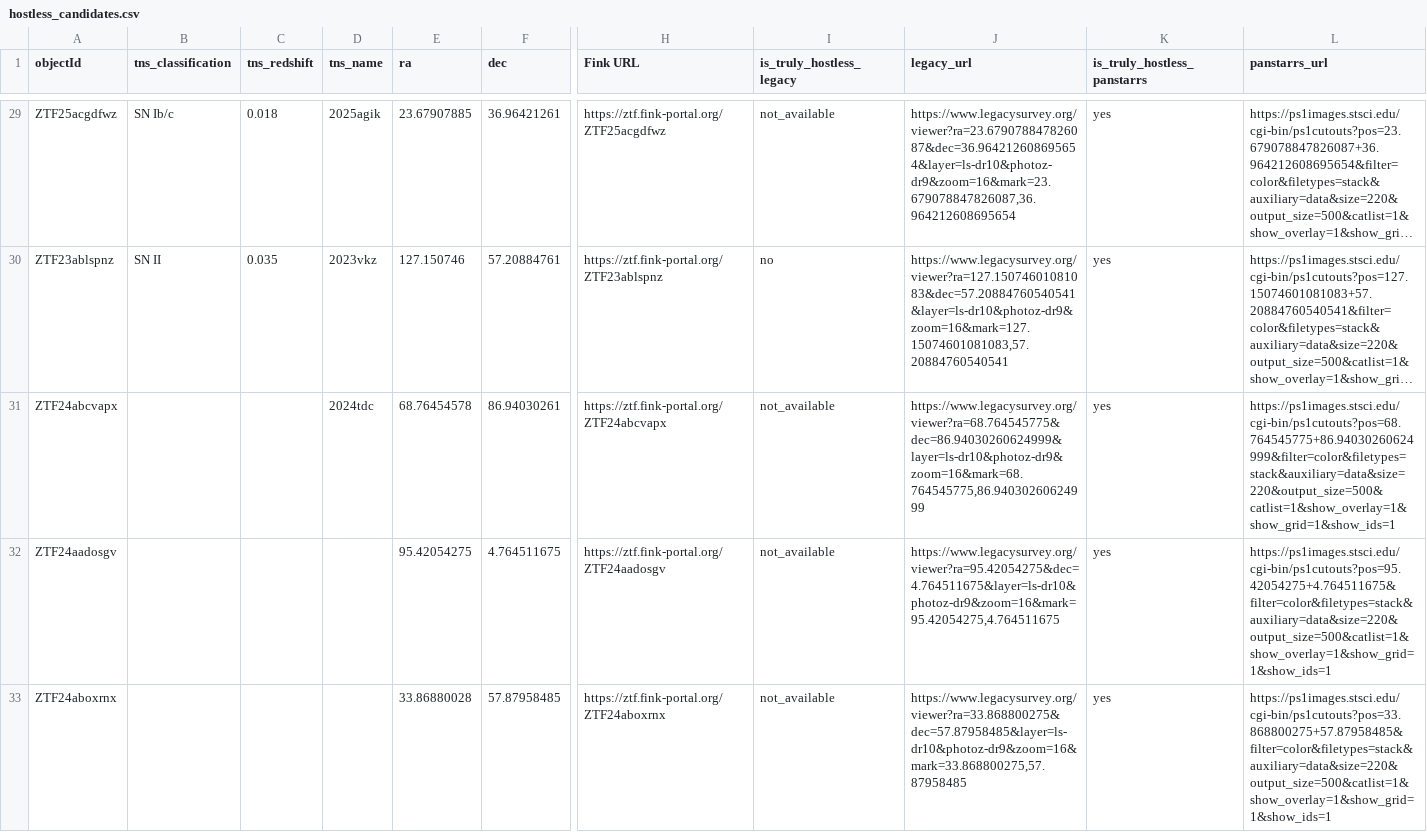
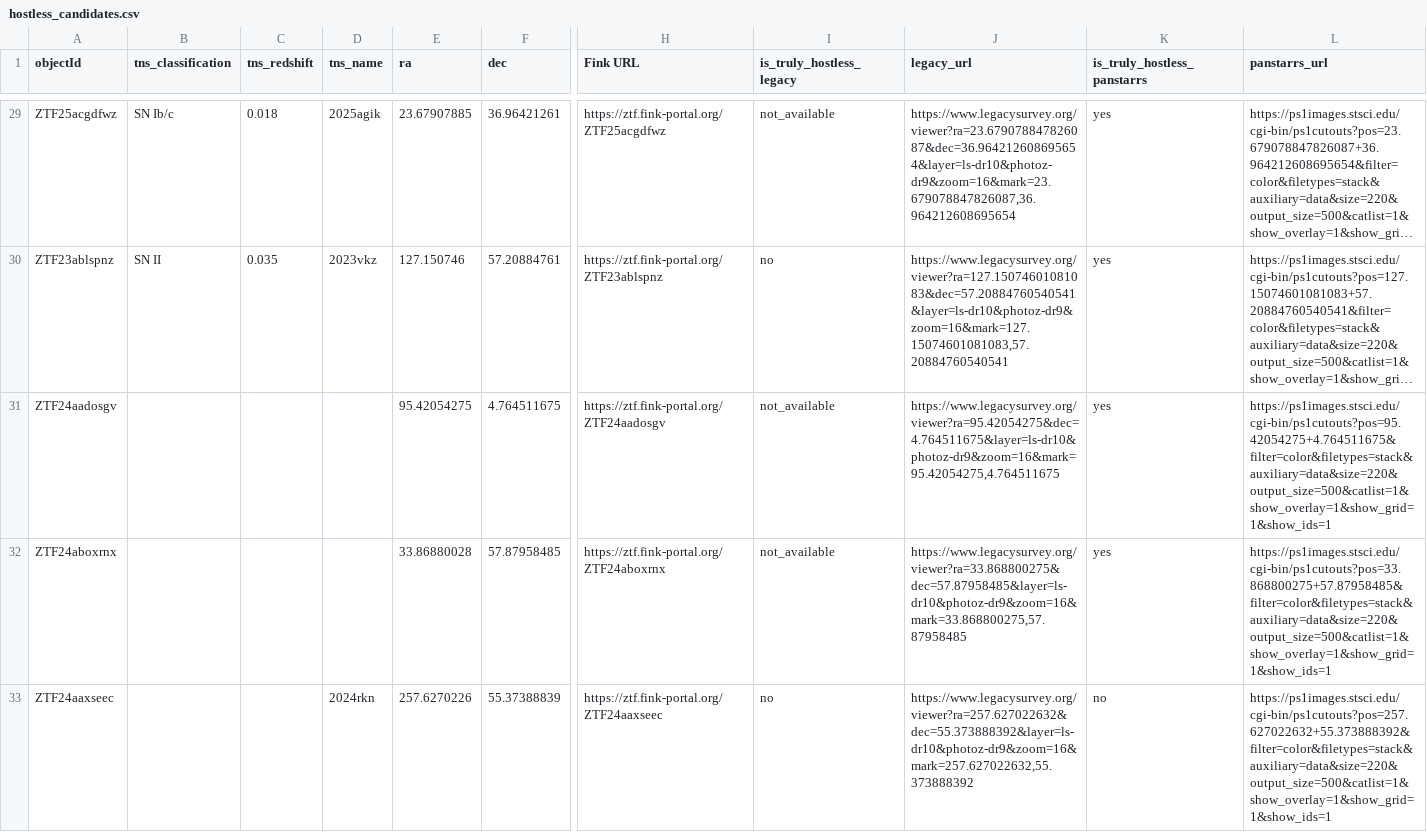
Before and after one commit to utthishtastro/extragalactic_hostless_analysis, a CSV file: data/hostless_candidates.csv, drawn as a sheet; only a part is shown, gaps mark what is left out; the shorter side is filled out with more unchanged rows; long unchanged cells end in …; rows hold the shown columns only; the diff covers the shown part only; the diff names each change by its address in the sheet, - before the commit and + after, or states it on an @@ line.

```diff
--- a/data/hostless_candidates.csv
+++ b/data/hostless_candidates.csv
-row 31: ZTF24abcvapx |  |  | 2024tdc | 68.76454578 | 86.94030261 | https://ztf.fink-portal.org/ZTF24abcvapx | not_available | https://www.legacysurvey.org/viewer?ra=68.764545775&dec=86.94030260624999&layer=ls-dr10&photoz-dr9&zoom=16&mark=68.764545775,86.94030260624999 | yes | https://ps1images.stsci.edu/cgi-bin/ps1cutouts?pos=68.764545775+86.94030260624999&filter=color&filetypes=stack&auxiliary=data&size=220&output_size=500&catlist=1&show_overlay=1&show_grid=1&show_ids=1
```
Also changed, not shown: 1 removed row elsewhere in this file, data/all_candidates.csv.
